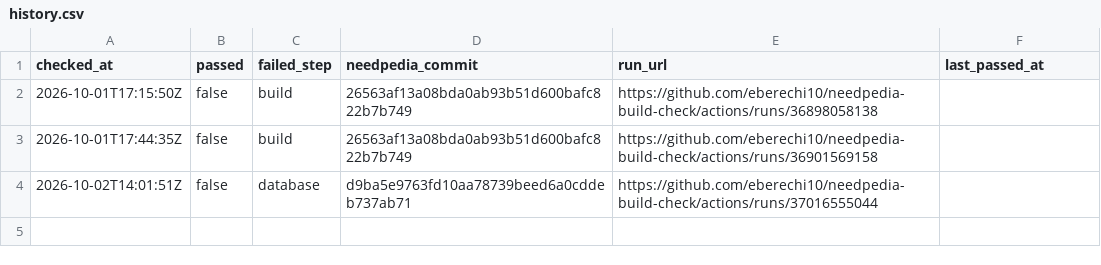
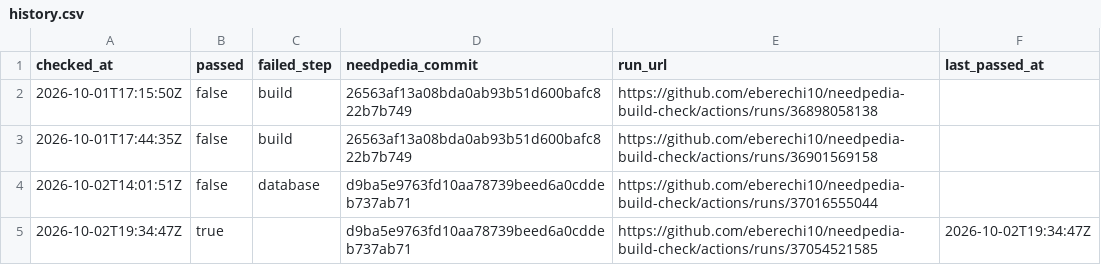
Before and after one commit to eberechi10/needpedia-build-check, a CSV file: results/history.csv, drawn as a sheet; the diff names each change by its address in the sheet, - before the commit and + after, or states it on an @@ line.

```diff
--- a/results/history.csv
+++ b/results/history.csv
+row 5: 2026-10-02T19:34:47Z | true |  | d9ba5e9763fd10aa78739beed6a0cddeb737ab71 | https://github.com/eberechi10/needpedia-build-check/actions/runs/37054521585 | 2026-10-02T19:34:47Z
```
Also changed, not shown: 4 other files.
